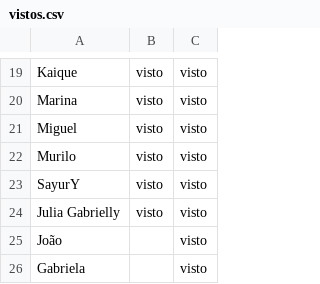
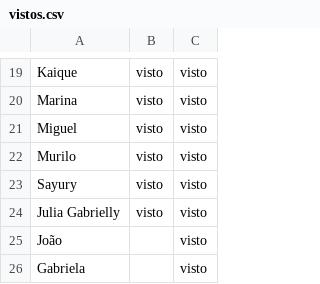
Before and after one commit to wellifabio/senai2026, a CSV file: ds/turmas/2DES_A/4º Semestre/03-ppdm2/aula05/vistos.csv, drawn as a sheet; only a part is shown, gaps mark what is left out.

```diff
--- a/ds/turmas/2DES_A/4º Semestre/03-ppdm2/aula05/vistos.csv
+++ b/ds/turmas/2DES_A/4º Semestre/03-ppdm2/aula05/vistos.csv
@@ -22,3 +22,3 @@ Miguel, visto, visto
 Murilo, visto, visto
-SayurY, visto, visto
+Sayury, visto, visto
 Julia Gabrielly,visto, visto
```
Also changed, not shown: ds/turmas/2DES_A/4º Semestre/03-ppdm2/aula06/vistos.csv, 1 other file.
